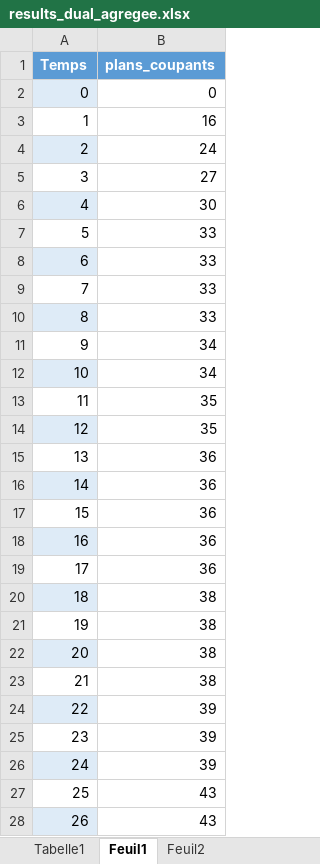
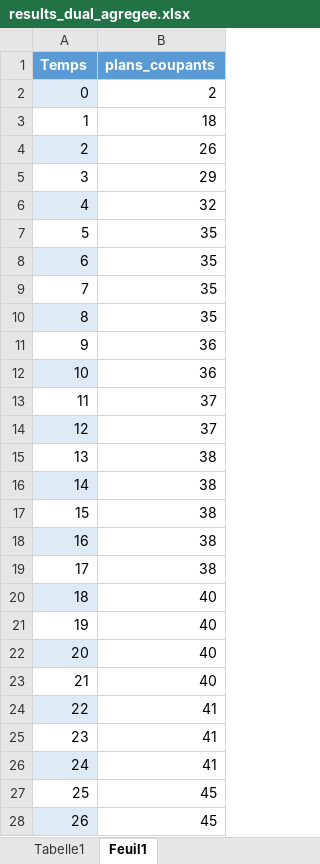
Before and after one commit to Mathemathis/PROJET, an Excel workbook: results_dual_agregee.xlsx, sheet Feuil1, drawn as a sheet; only a part is shown; values as stored, in another font and other column widths than the file's, no borders; table styles not drawn; the diff covers the shown part only; the diff names each change by its address in the sheet, - before the commit and + after, or states it on an @@ line.

Commit message:
Revert "Correction resultats dual agrégé"
This reverts commit 2879831bac994d14eb8a6c4ab0dd31ffb7a2f357.

```diff
--- a/results_dual_agregee.xlsx (sheet Feuil1)
+++ b/results_dual_agregee.xlsx (sheet Feuil1)
-sheet tab: Feuil2
-B2 (plans_coupants): 0
+B2 (plans_coupants): 2
-B3 (plans_coupants): 16
+B3 (plans_coupants): 18
-B4 (plans_coupants): 24
+B4 (plans_coupants): 26
-B5 (plans_coupants): 27
+B5 (plans_coupants): 29
-B6 (plans_coupants): 30
+B6 (plans_coupants): 32
-B7:B10 (plans_coupants): 33
+B7:B10 (plans_coupants): 35
-B11:B12 (plans_coupants): 34
+B11:B12 (plans_coupants): 36
-B13:B14 (plans_coupants): 35
+B13:B14 (plans_coupants): 37
-B15:B19 (plans_coupants): 36
+B15:B19 (plans_coupants): 38
-B20:B23 (plans_coupants): 38
+B20:B23 (plans_coupants): 40
-B24:B26 (plans_coupants): 39
+B24:B26 (plans_coupants): 41
-B27:B28 (plans_coupants): 43
+B27:B28 (plans_coupants): 45
```
Also changed, not shown: 574 edited cells elsewhere in this sheet, sheet Tabelle1, charts or pictures.
